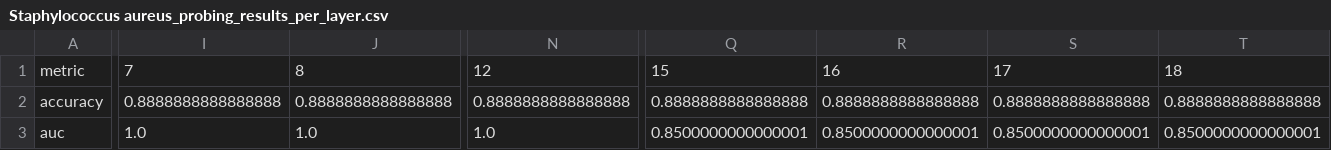
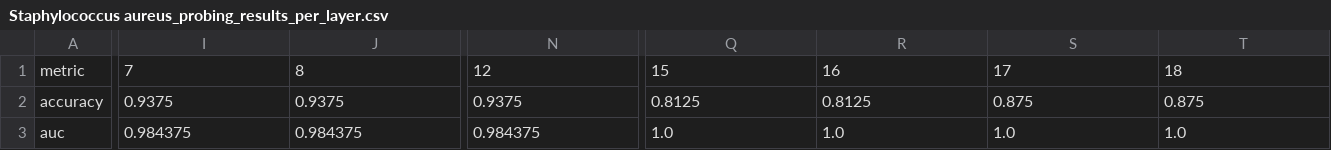
Before and after one commit to manoloFer10/plm-toxicity, a CSV file: results/probing/within_taxa/species/Staphylococcus aureus_probing_results_per_layer.csv, drawn as a sheet; only a part is shown, gaps mark what is left out; the diff covers the shown part only; the diff names each change by its address in the sheet, - before the commit and + after, or states it on an @@ line.

Commit message:
probing results

```diff
--- a/results/probing/within_taxa/species/Staphylococcus aureus_probing_results_per_layer.csv
+++ b/results/probing/within_taxa/species/Staphylococcus aureus_probing_results_per_layer.csv
-I2: 0.8888888888888888
+I2: 0.9375
-J2: 0.8888888888888888
+J2: 0.9375
-N2: 0.8888888888888888
+N2: 0.9375
-Q2: 0.8888888888888888
+Q2: 0.8125
-R2: 0.8888888888888888
+R2: 0.8125
-S2: 0.8888888888888888
+S2: 0.875
-T2: 0.8888888888888888
+T2: 0.875
-I3: 1.0
+I3: 0.984375
-J3: 1.0
+J3: 0.984375
-N3: 1.0
+N3: 0.984375
-Q3: 0.8500000000000001
+Q3: 1.0
-R3: 0.8500000000000001
+R3: 1.0
-S3: 0.8500000000000001
+S3: 1.0
-T3: 0.8500000000000001
+T3: 1.0
```
Also changed, not shown: 76 edited cells elsewhere in this file, results/probing/within_taxa/species/Agkistrodon piscivorus_probing_results_per_layer.csv, results/probing/within_taxa/species/Crotalus durissus_probing_results_per_layer.csv, 21 other files.
